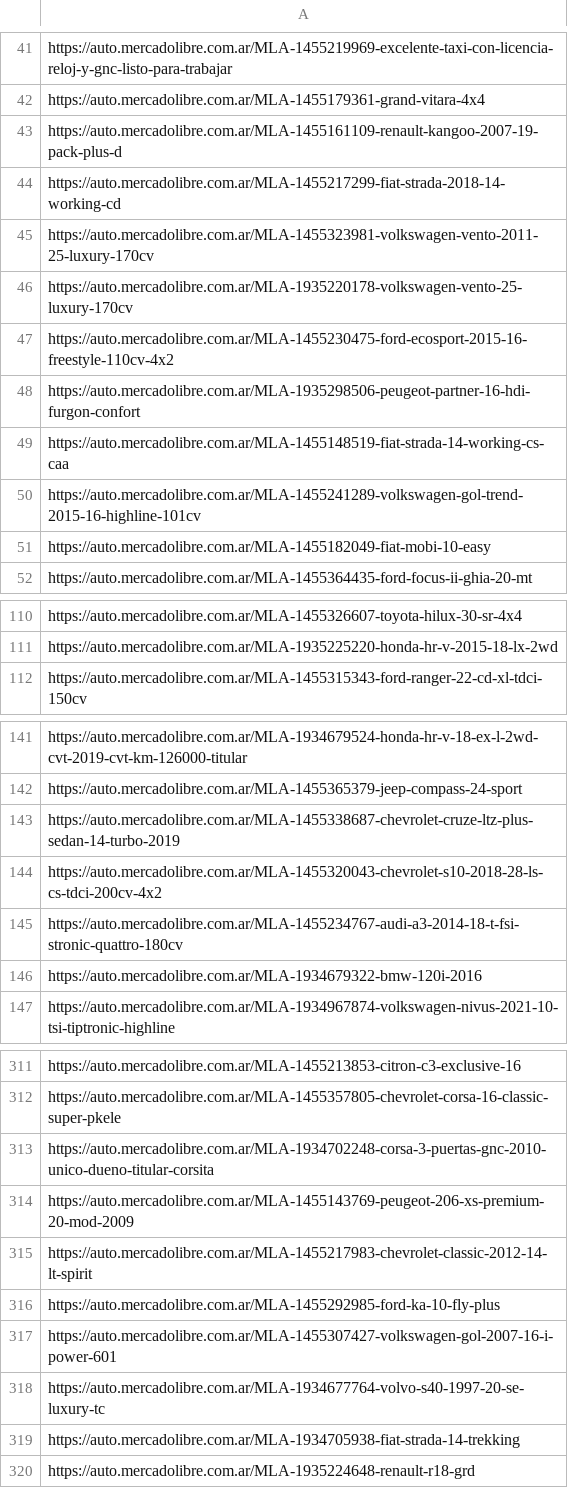
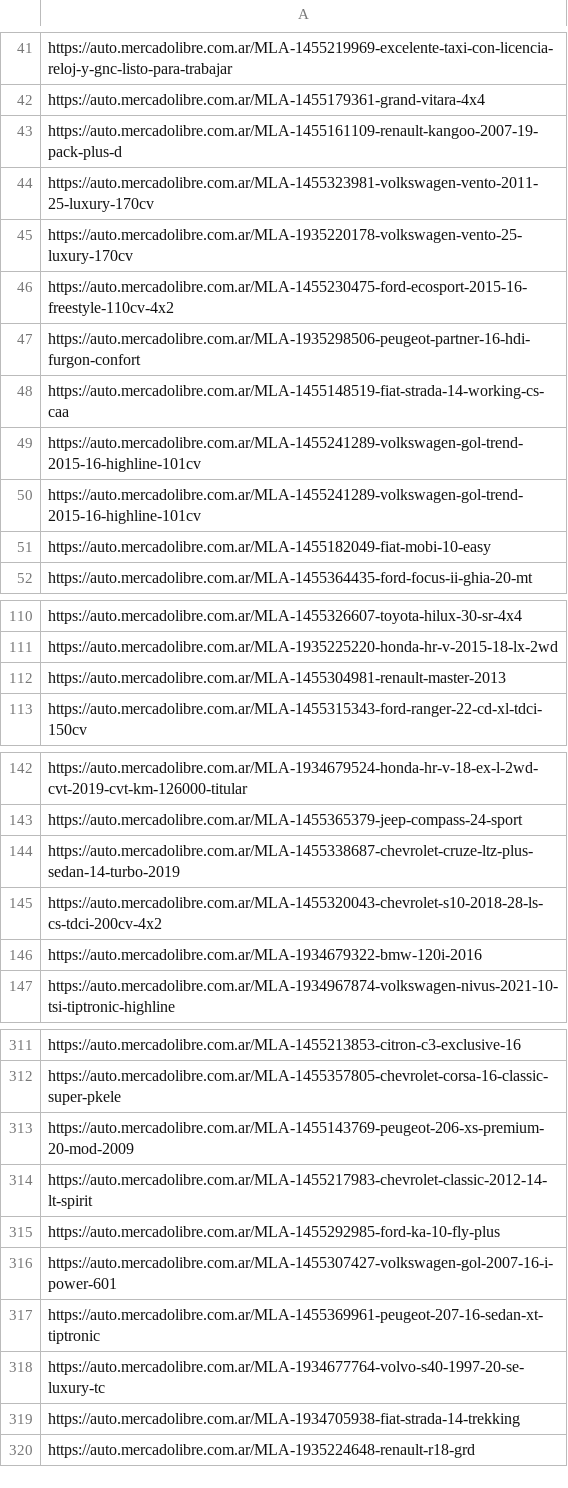
Before and after one commit to AndresAbastante/web-scraper, a CSV file: mercadolibre/daily-metrics/old_links.csv, drawn as a sheet; only a part is shown, gaps mark what is left out; the diff covers the shown part only.

```diff
--- a/mercadolibre/daily-metrics/old_links.csv
+++ b/mercadolibre/daily-metrics/old_links.csv
@@ -43,3 +43,2 @@ https://auto.mercadolibre.com.ar/MLA-1455179361-grand-vitara-4x4
 https://auto.mercadolibre.com.ar/MLA-1455161109-renault-kangoo-2007-19-pack-plus-d
-https://auto.mercadolibre.com.ar/MLA-1455217299-fiat-strada-2018-14-working-cd
 https://auto.mercadolibre.com.ar/MLA-1455323981-volkswagen-vento-2011-25-luxury-170cv
@@ -49,2 +48,3 @@ https://auto.mercadolibre.com.ar/MLA-1935298506-peugeot-partner-16-hdi-furgon-co
 https://auto.mercadolibre.com.ar/MLA-1455148519-fiat-strada-14-working-cs-caa
+https://auto.mercadolibre.com.ar/MLA-1455241289-volkswagen-gol-trend-2015-16-highline-101cv
 https://auto.mercadolibre.com.ar/MLA-1455241289-volkswagen-gol-trend-2015-16-highline-101cv
@@ -111,2 +111,3 @@ https://auto.mercadolibre.com.ar/MLA-1455326607-toyota-hilux-30-sr-4x4
 https://auto.mercadolibre.com.ar/MLA-1935225220-honda-hr-v-2015-18-lx-2wd
+https://auto.mercadolibre.com.ar/MLA-1455304981-renault-master-2013
 https://auto.mercadolibre.com.ar/MLA-1455315343-ford-ranger-22-cd-xl-tdci-150cv
@@ -144,3 +145,2 @@ https://auto.mercadolibre.com.ar/MLA-1455338687-chevrolet-cruze-ltz-plus-sedan-1
 https://auto.mercadolibre.com.ar/MLA-1455320043-chevrolet-s10-2018-28-ls-cs-tdci-200cv-4x2
-https://auto.mercadolibre.com.ar/MLA-1455234767-audi-a3-2014-18-t-fsi-stronic-quattro-180cv
 https://auto.mercadolibre.com.ar/MLA-1934679322-bmw-120i-2016
@@ -312,3 +312,2 @@ https://auto.mercadolibre.com.ar/MLA-1455213853-citron-c3-exclusive-16
 https://auto.mercadolibre.com.ar/MLA-1455357805-chevrolet-corsa-16-classic-super-pkele
-https://auto.mercadolibre.com.ar/MLA-1934702248-corsa-3-puertas-gnc-2010-unico-dueno-titular-corsita
 https://auto.mercadolibre.com.ar/MLA-1455143769-peugeot-206-xs-premium-20-mod-2009
@@ -317,2 +316,3 @@ https://auto.mercadolibre.com.ar/MLA-1455292985-ford-ka-10-fly-plus
 https://auto.mercadolibre.com.ar/MLA-1455307427-volkswagen-gol-2007-16-i-power-601
+https://auto.mercadolibre.com.ar/MLA-1455369961-peugeot-207-16-sedan-xt-tiptronic
 https://auto.mercadolibre.com.ar/MLA-1934677764-volvo-s40-1997-20-se-luxury-tc
```
Also changed, not shown: 20 added rows, 22 removed rows and 1 edited cell elsewhere in this file, mercadolibre/daily-metrics/highlights.csv, 1 other file.
